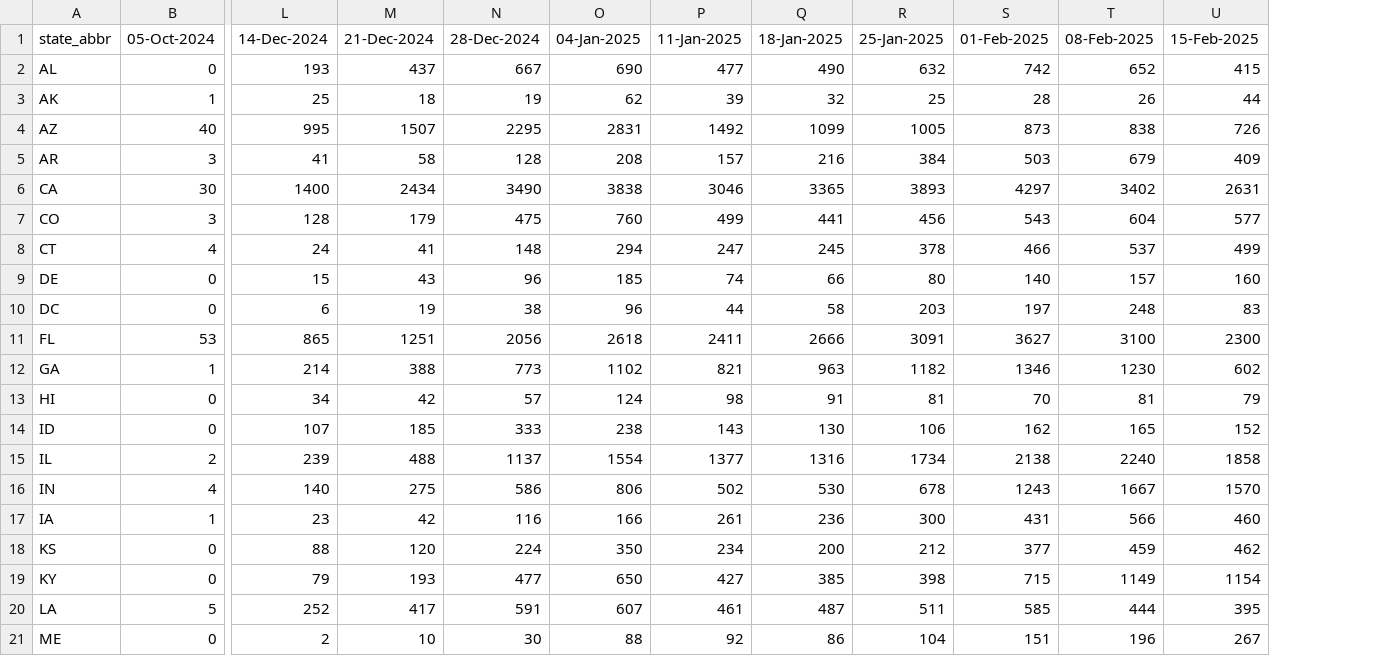
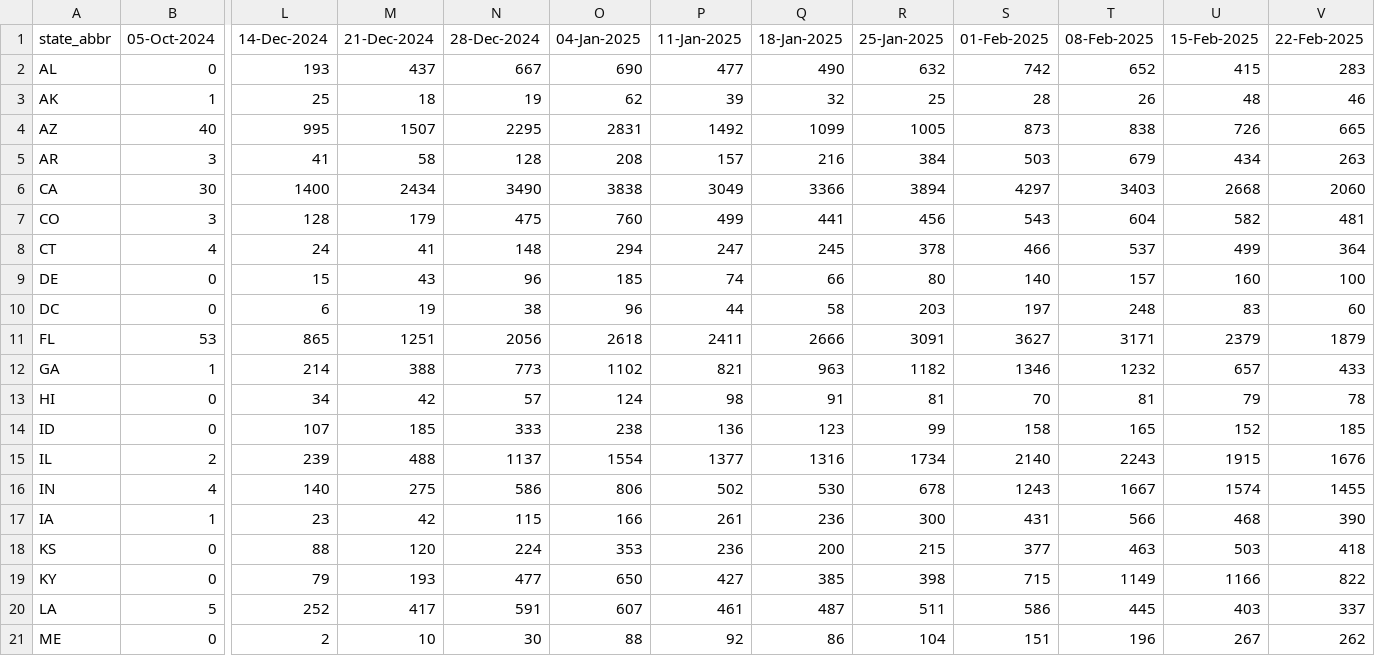
Before and after one commit to tkcy/projections2023_2024, a CSV file: modelinput/fluhosps.csv, drawn as a sheet; only a part is shown, gaps mark what is left out; the diff covers the shown part only; the diff names each change by its address in the sheet, - before the commit and + after, or states it on an @@ line.

```diff
--- a/modelinput/fluhosps.csv
+++ b/modelinput/fluhosps.csv
+column V (22-Feb-2025), rows 2-21: 283 | 46 | 665 | 263 | 2060 | 481 | 364 | 100 | 60 | 1879 | 433 | 78 | 185 | 1676 | 1455 | 390 | 418 | 822 | 337 | 262
-U3 (15-Feb-2025): 44
+U3 (15-Feb-2025): 48
-U5 (15-Feb-2025): 409
+U5 (15-Feb-2025): 434
-P6 (11-Jan-2025): 3046
+P6 (11-Jan-2025): 3049
-Q6 (18-Jan-2025): 3365
+Q6 (18-Jan-2025): 3366
-R6 (25-Jan-2025): 3893
+R6 (25-Jan-2025): 3894
-T6 (08-Feb-2025): 3402
+T6 (08-Feb-2025): 3403
-U6 (15-Feb-2025): 2631
+U6 (15-Feb-2025): 2668
-U7 (15-Feb-2025): 577
+U7 (15-Feb-2025): 582
-T11 (08-Feb-2025): 3100
+T11 (08-Feb-2025): 3171
-U11 (15-Feb-2025): 2300
+U11 (15-Feb-2025): 2379
-T12 (08-Feb-2025): 1230
+T12 (08-Feb-2025): 1232
-U12 (15-Feb-2025): 602
+U12 (15-Feb-2025): 657
-P14 (11-Jan-2025): 143
+P14 (11-Jan-2025): 136
-Q14 (18-Jan-2025): 130
+Q14 (18-Jan-2025): 123
-R14 (25-Jan-2025): 106
+R14 (25-Jan-2025): 99
-S14 (01-Feb-2025): 162
+S14 (01-Feb-2025): 158
-S15 (01-Feb-2025): 2138
+S15 (01-Feb-2025): 2140
-T15 (08-Feb-2025): 2240
+T15 (08-Feb-2025): 2243
-U15 (15-Feb-2025): 1858
+U15 (15-Feb-2025): 1915
-U16 (15-Feb-2025): 1570
+U16 (15-Feb-2025): 1574
-N17 (28-Dec-2024): 116
+N17 (28-Dec-2024): 115
-U17 (15-Feb-2025): 460
+U17 (15-Feb-2025): 468
-O18 (04-Jan-2025): 350
+O18 (04-Jan-2025): 353
-P18 (11-Jan-2025): 234
+P18 (11-Jan-2025): 236
-R18 (25-Jan-2025): 212
+R18 (25-Jan-2025): 215
-T18 (08-Feb-2025): 459
+T18 (08-Feb-2025): 463
-U18 (15-Feb-2025): 462
+U18 (15-Feb-2025): 503
-U19 (15-Feb-2025): 1154
+U19 (15-Feb-2025): 1166
-S20 (01-Feb-2025): 585
+S20 (01-Feb-2025): 586
-T20 (08-Feb-2025): 444
+T20 (08-Feb-2025): 445
-U20 (15-Feb-2025): 395
+U20 (15-Feb-2025): 403
```
Also changed, not shown: 51 edited cells elsewhere in this file, modelinput/covidhosps.csv, modelinput/rsvhosps.csv, 3 other files.
